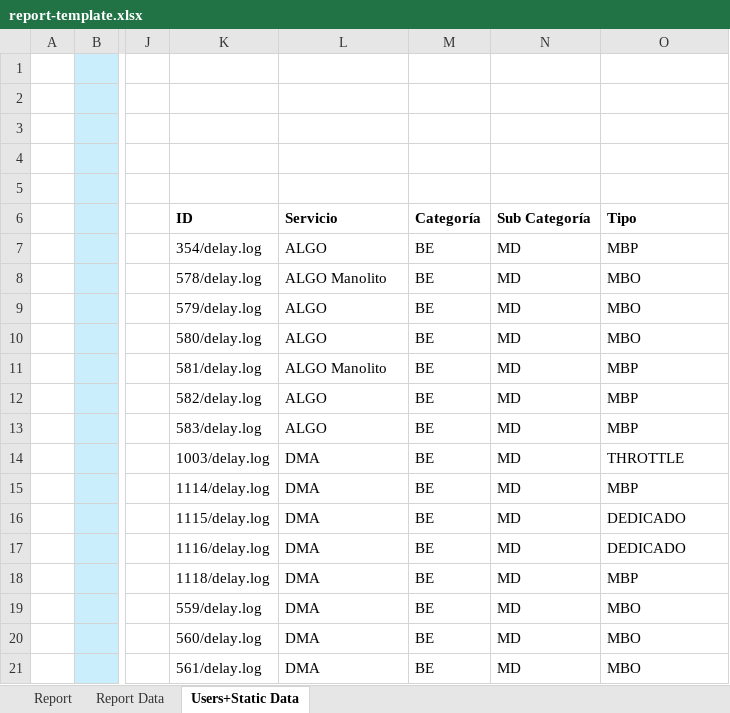
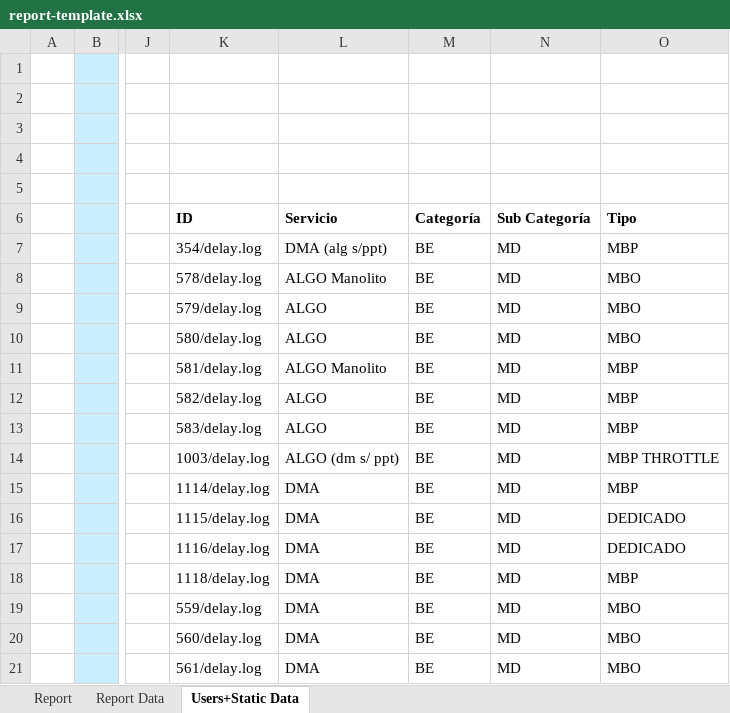
Before and after one commit to FrancoMinati/Latency-Log-Filter, an Excel workbook: report-template.xlsx, sheet Users+Static Data, drawn as a sheet; only a part is shown, gaps mark what is left out; values as stored, in another font and other column widths than the file's, no borders; the diff names each change by its address in the sheet, - before the commit and + after, or states it on an @@ line.

```diff
--- a/report-template.xlsx (sheet Users+Static Data)
+++ b/report-template.xlsx (sheet Users+Static Data)
-L7 (Servicio): ALGO
+L7 (Servicio): DMA (alg s/ppt)
-L14 (Servicio): DMA
+L14 (Servicio): ALGO (dm s/ ppt)
-O14 (Tipo): THROTTLE
+O14 (Tipo): MBP THROTTLE
```
Also changed, not shown: sheet Report, formulas that keep their value.
